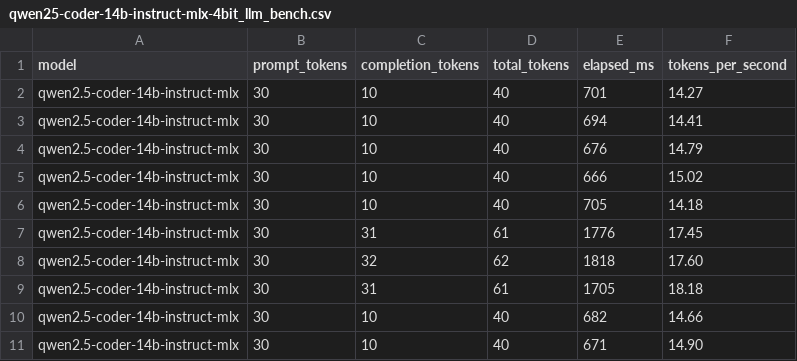
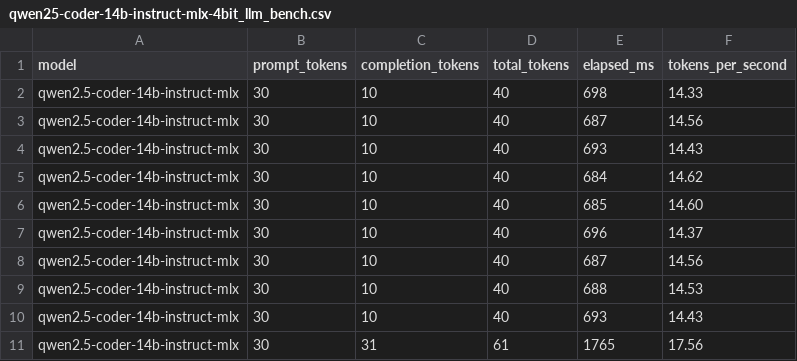
Before and after one commit to brianhigh/simple_llm_bench_tps, a CSV file: data/qwen25-coder-14b-instruct-mlx-4bit_llm_bench.csv, drawn as a sheet.

```diff
--- a/data/qwen25-coder-14b-instruct-mlx-4bit_llm_bench.csv
+++ b/data/qwen25-coder-14b-instruct-mlx-4bit_llm_bench.csv
@@ -1,11 +1,11 @@
 model,prompt_tokens,completion_tokens,total_tokens,elapsed_ms,tokens_per_second
-qwen2.5-coder-14b-instruct-mlx,30,10,40,701,14.27
-qwen2.5-coder-14b-instruct-mlx,30,10,40,694,14.41
-qwen2.5-coder-14b-instruct-mlx,30,10,40,676,14.79
-qwen2.5-coder-14b-instruct-mlx,30,10,40,666,15.02
-qwen2.5-coder-14b-instruct-mlx,30,10,40,705,14.18
-qwen2.5-coder-14b-instruct-mlx,30,31,61,1776,17.45
-qwen2.5-coder-14b-instruct-mlx,30,32,62,1818,17.60
-qwen2.5-coder-14b-instruct-mlx,30,31,61,1705,18.18
-qwen2.5-coder-14b-instruct-mlx,30,10,40,682,14.66
-qwen2.5-coder-14b-instruct-mlx,30,10,40,671,14.90
+qwen2.5-coder-14b-instruct-mlx,30,10,40,698,14.33
+qwen2.5-coder-14b-instruct-mlx,30,10,40,687,14.56
+qwen2.5-coder-14b-instruct-mlx,30,10,40,693,14.43
+qwen2.5-coder-14b-instruct-mlx,30,10,40,684,14.62
+qwen2.5-coder-14b-instruct-mlx,30,10,40,685,14.60
+qwen2.5-coder-14b-instruct-mlx,30,10,40,696,14.37
+qwen2.5-coder-14b-instruct-mlx,30,10,40,687,14.56
+qwen2.5-coder-14b-instruct-mlx,30,10,40,688,14.53
+qwen2.5-coder-14b-instruct-mlx,30,10,40,693,14.43
+qwen2.5-coder-14b-instruct-mlx,30,31,61,1765,17.56
```
Also changed, not shown: data/lmstudio_llm_bench.csv, data/ollama_llm_bench.csv, 16 other files.
